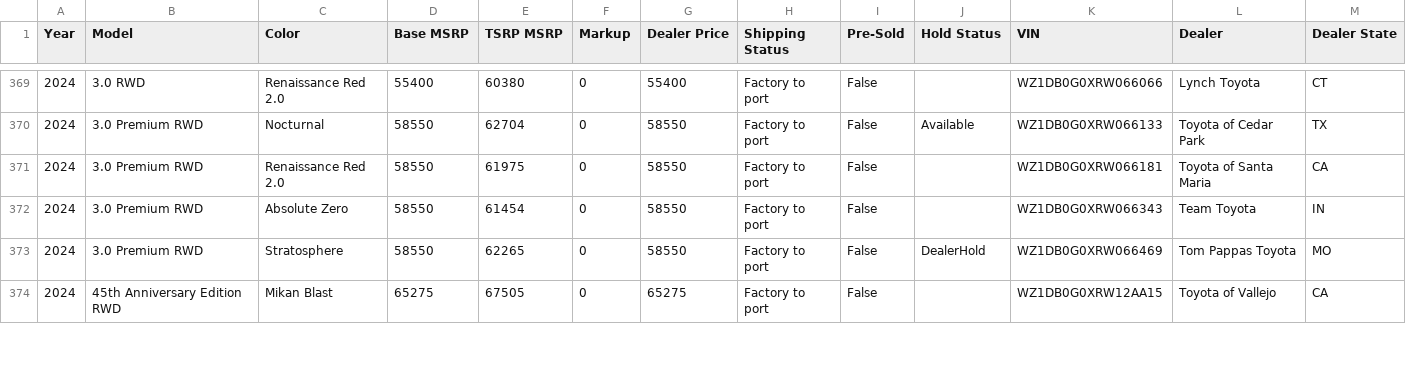
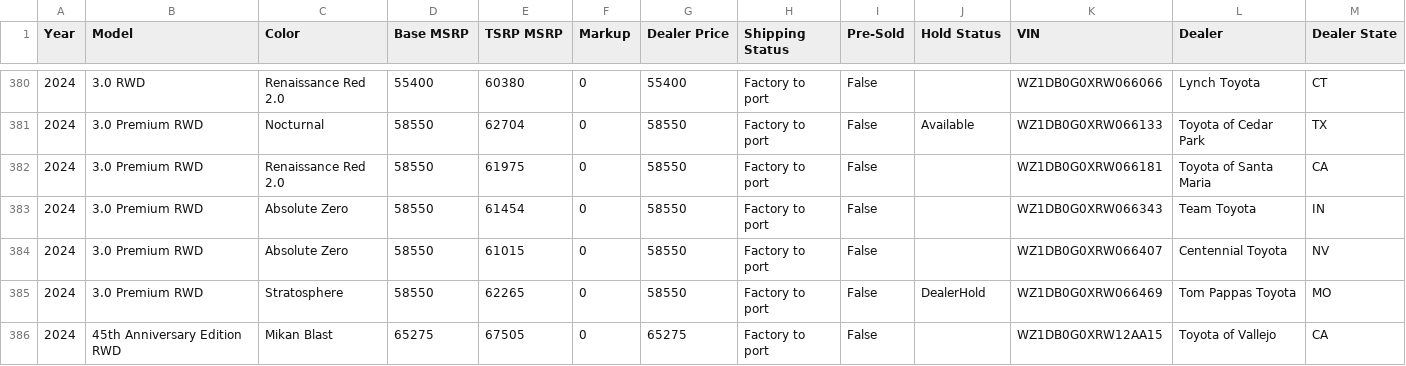
Before and after one commit to miamiluxury/yotagrabber, a CSV file: output/supra.csv, drawn as a sheet; only a part is shown, gaps mark what is left out; the diff covers the shown part only.

```diff
--- a/output/supra.csv
+++ b/output/supra.csv
@@ -372,2 +383,3 @@ Year,Model,Color,Base MSRP,TSRP MSRP,Markup,Dealer Price,Shipping Status,Pre-Sol
 2024,3.0 Premium RWD,Absolute Zero,58550,61454,0,58550,Factory to port,False,,WZ1DB0G0XRW066343,Team Toyota,IN
+2024,3.0 Premium RWD,Absolute Zero,58550,61015,0,58550,Factory to port,False,,WZ1DB0G0XRW066407,Centennial Toyota,NV
 2024,3.0 Premium RWD,Stratosphere,58550,62265,0,58550,Factory to port,False,DealerHold,WZ1DB0G0XRW066469,Tom Pappas Toyota,MO
```
Also changed, not shown: 11 added rows, 1 removed row and 22 edited cells elsewhere in this file, output/camryhybrid.csv, output/mirai.csv, 47 other files.
